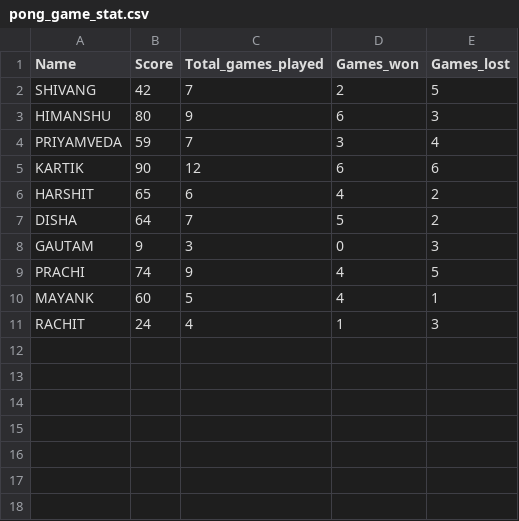
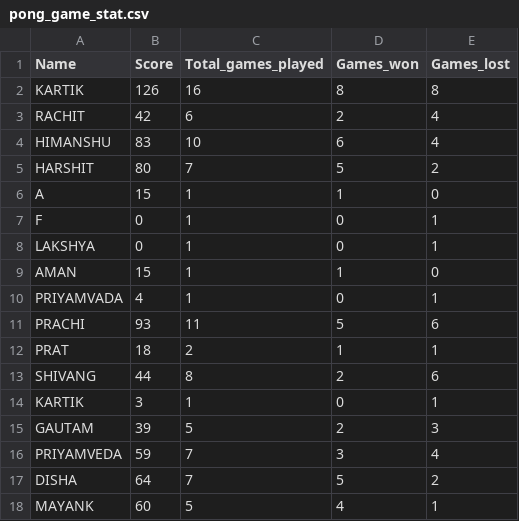
Before and after one commit to kartik01a/Pong-game, a CSV file: pong_game_stat.csv, drawn as a sheet.

```diff
--- a/pong_game_stat.csv
+++ b/pong_game_stat.csv
@@ -1,11 +1,18 @@
 Name,Score,Total_games_played,Games_won,Games_lost
-SHIVANG,42,7,2,5
-HIMANSHU,80,9,6,3
+KARTIK,126,16,8,8
+RACHIT,42,6,2,4
+HIMANSHU,83,10,6,4
+HARSHIT,80,7,5,2
+A,15,1,1,0
+F,0,1,0,1
+LAKSHYA,0,1,0,1
+AMAN,15,1,1,0
+PRIYAMVADA,4,1,0,1
+PRACHI,93,11,5,6
+PRAT,18,2,1,1
+SHIVANG,44,8,2,6
+KARTIK ,3,1,0,1
+GAUTAM,39,5,2,3
 PRIYAMVEDA,59,7,3,4
-KARTIK,90,12,6,6
-HARSHIT,65,6,4,2
 DISHA,64,7,5,2
-GAUTAM,9,3,0,3
-PRACHI,74,9,4,5
 MAYANK,60,5,4,1
-RACHIT,24,4,1,3
```
Also changed, not shown: 6 other files.
